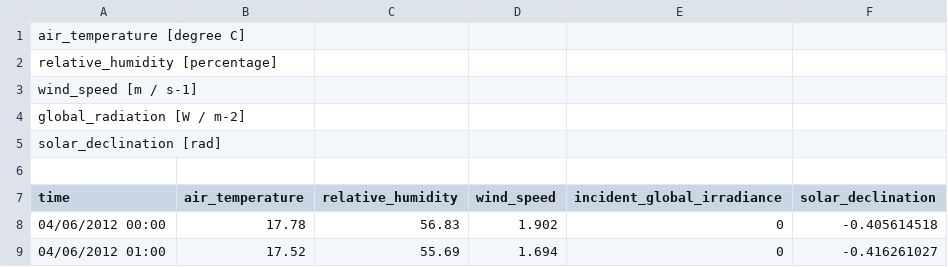
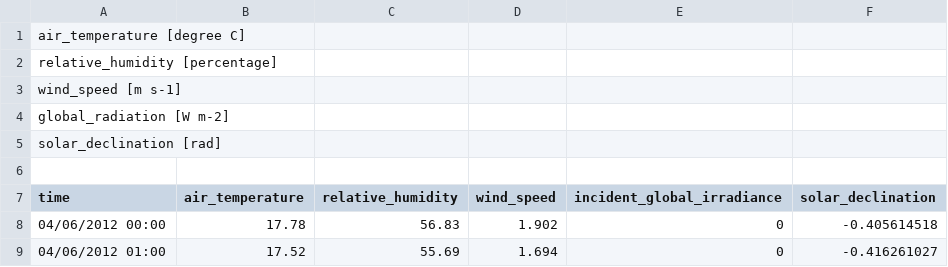
Before and after one commit to RamiALBASHA/energy_balance_model_paper, a CSV file: coherence/sources/weather.csv, drawn as a sheet; only a part is shown.

Commit message:
typo

```diff
--- a/coherence/sources/weather.csv
+++ b/coherence/sources/weather.csv
@@ -2,4 +2,4 @@ air_temperature [degree C]
 relative_humidity [percentage]
-wind_speed [m / s-1]
-global_radiation [W / m-2]
+wind_speed [m s-1]
+global_radiation [W m-2]
 solar_declination [rad]
```
